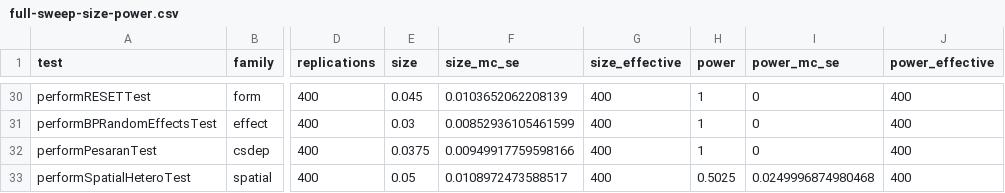
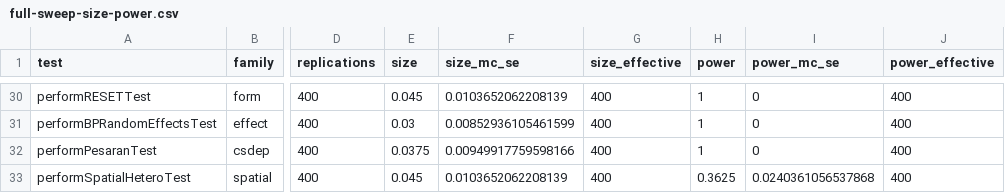
Before and after one commit to DiogoRibeiro7/heteroTests, a CSV file: inst/validation/full-sweep-size-power.csv, drawn as a sheet; only a part is shown, gaps mark what is left out; the diff names each change by its address in the sheet, - before the commit and + after, or states it on an @@ line.

```diff
--- a/inst/validation/full-sweep-size-power.csv
+++ b/inst/validation/full-sweep-size-power.csv
-E33 (size): 0.05
+E33 (size): 0.045
-F33 (size_mc_se): 0.0108972473588517
+F33 (size_mc_se): 0.0103652062208139
-H33 (power): 0.5025
+H33 (power): 0.3625
-I33 (power_mc_se): 0.0249996874980468
+I33 (power_mc_se): 0.0240361056537868
```
Also changed, not shown: 3 other files.
